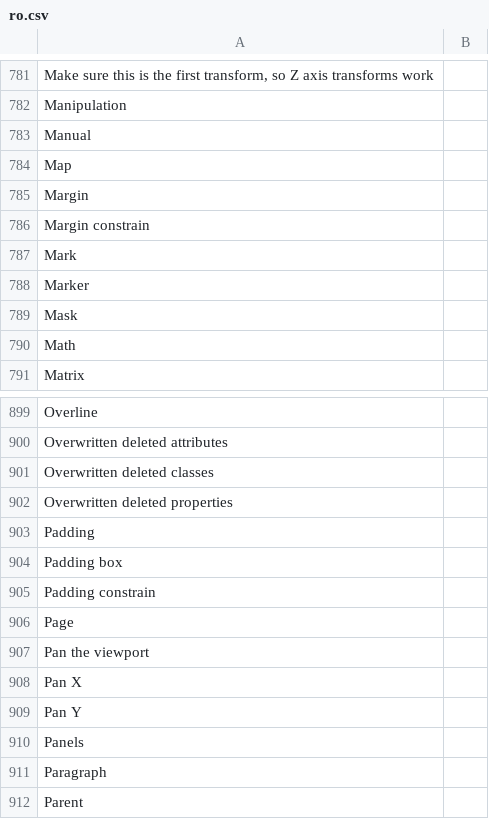
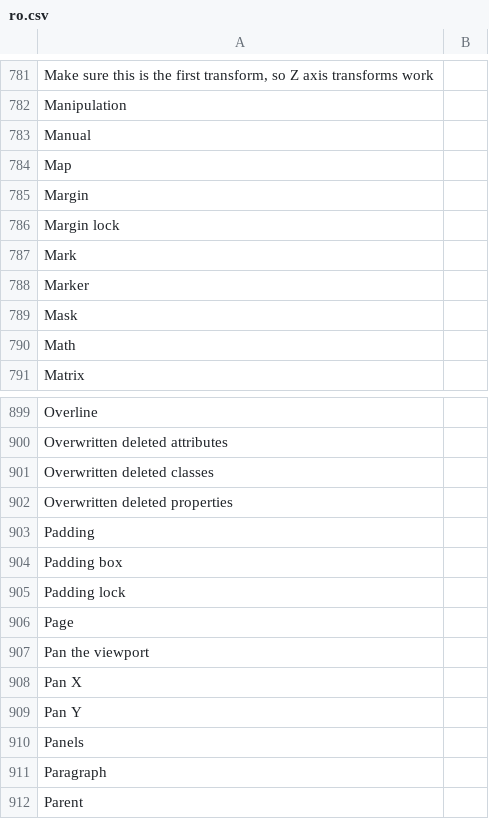
Before and after one commit to desech/desech-studio, a CSV file: build/i18n/ro.csv, drawn as a sheet; only a part is shown, gaps mark what is left out.

```diff
--- a/build/i18n/ro.csv
+++ b/build/i18n/ro.csv
@@ -785,3 +785,3 @@
 "Margin",
-"Margin constrain",
+"Margin lock",
 "Mark",
@@ -904,3 +904,3 @@
 "Padding box",
-"Padding constrain",
+"Padding lock",
 "Page",
```
Also changed, not shown: build/i18n/template.csv, 9 other files.
